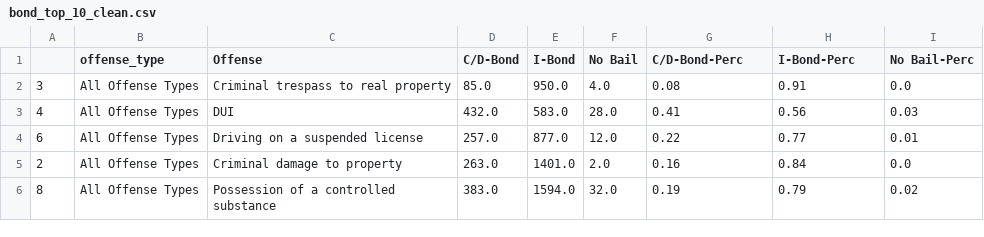
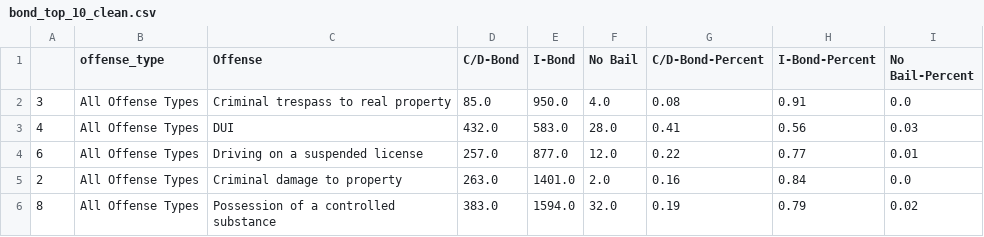
Before and after one commit to brandendupont-mcw/bond-court-reform, a CSV file: data/viz/bond_top_10_clean.csv, drawn as a sheet; only a part is shown.

Commit message:
Update bond_top_10_clean.csv

```diff
--- a/data/viz/bond_top_10_clean.csv
+++ b/data/viz/bond_top_10_clean.csv
@@ -1,2 +1,2 @@
-,offense_type,Offense,C/D-Bond,I-Bond,No Bail,C/D-Bond-Perc,I-Bond-Perc,No Bail-Perc
+,offense_type,Offense,C/D-Bond,I-Bond,No Bail,C/D-Bond-Percent,I-Bond-Percent,No Bail-Percent
 3,All Offense Types,Criminal trespass to real property,85.0,950.0,4.0,0.08,0.91,0.0
```
